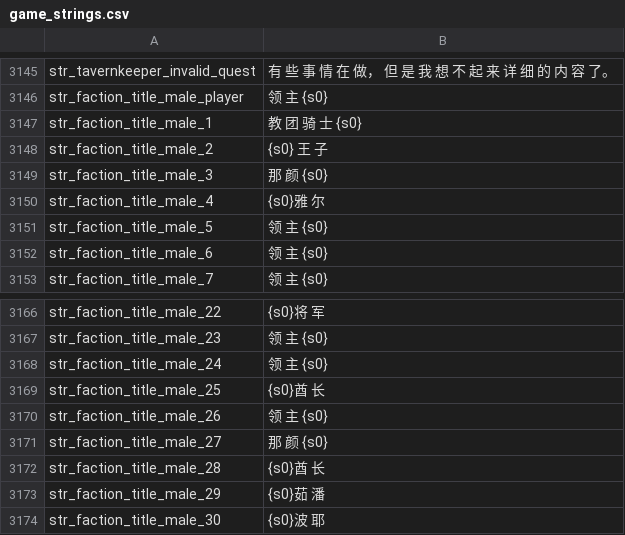
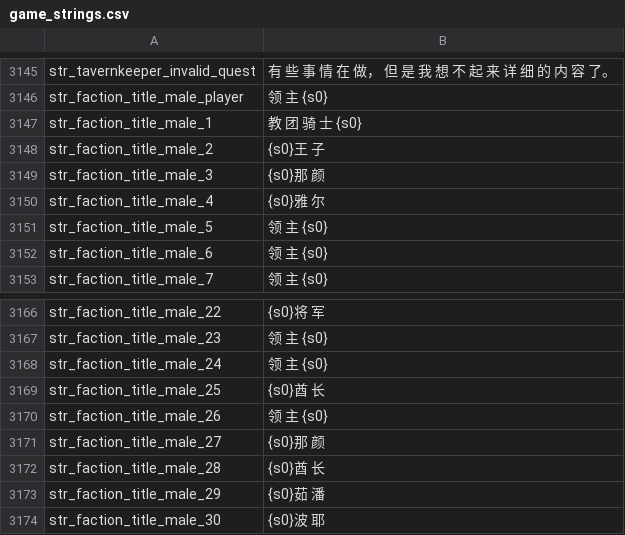
Before and after one commit to zac123456789123/mountblade-ad1257svn-chinese-translation, a CSV file: trunk/cns/game_strings.csv, drawn as a sheet; only a part is shown, gaps mark what is left out.

```diff
--- a/trunk/cns/game_strings.csv
+++ b/trunk/cns/game_strings.csv
@@ -3147,4 +3147,4 @@ str_faction_title_male_player|领 主 {s0}
 str_faction_title_male_1|教 团 骑 士 {s0}
-str_faction_title_male_2|{s0} 王 子
-str_faction_title_male_3|那 颜 {s0}
+str_faction_title_male_2|{s0}王 子
+str_faction_title_male_3|{s0}那 颜
 str_faction_title_male_4|{s0}雅 尔
@@ -3170,3 +3170,3 @@ str_faction_title_male_25|{s0}酋 长
 str_faction_title_male_26|领 主 {s0}
-str_faction_title_male_27|那 颜 {s0}
+str_faction_title_male_27|{s0}那 颜
 str_faction_title_male_28|{s0}酋 长
```
Also changed, not shown: trunk/en_base/factions.csv, trunk/en_base/game_strings.csv, 7 other files.
